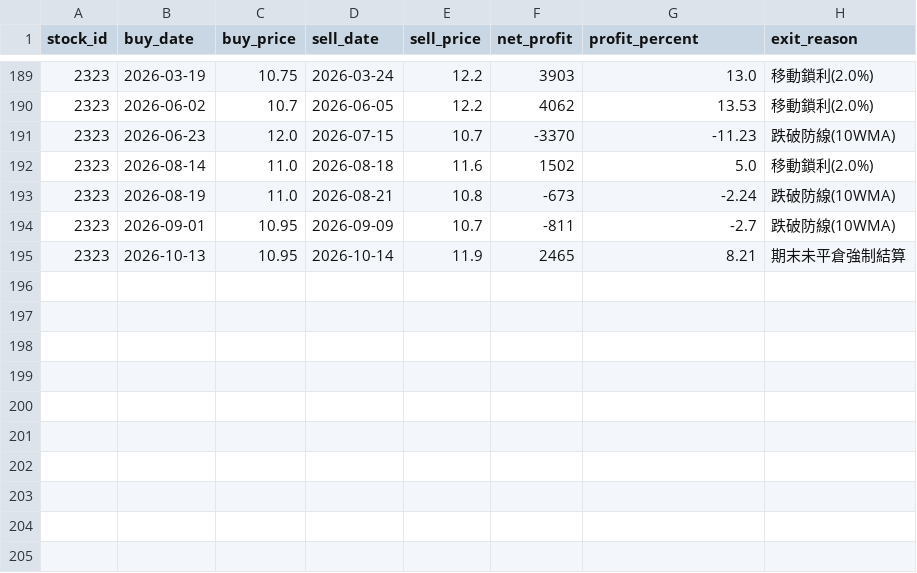
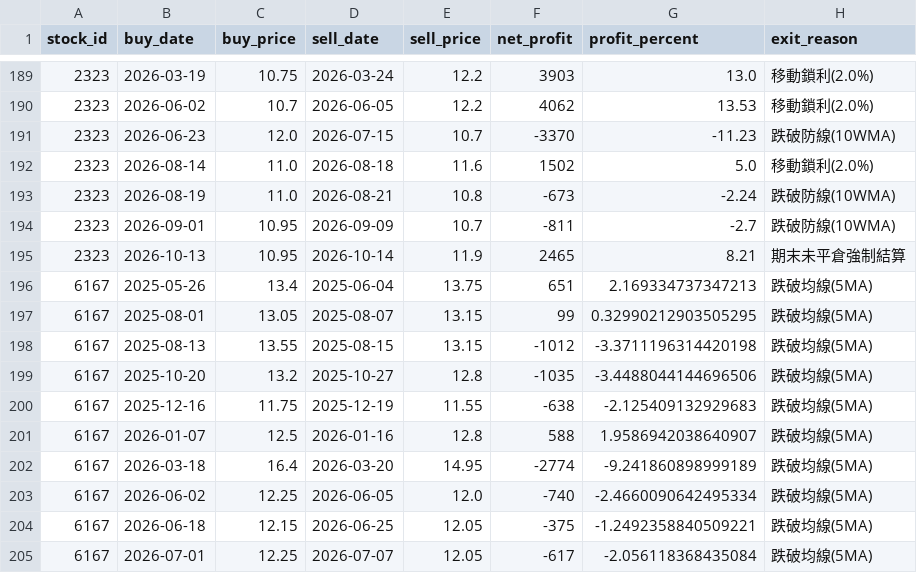
Before and after one commit to chunyulaie/my-dolphin-radar, a CSV file: dolphin_optimizer_details.csv, drawn as a sheet; only a part is shown, gaps mark what is left out; the diff names each change by its address in the sheet, - before the commit and + after, or states it on an @@ line.

```diff
--- a/dolphin_optimizer_details.csv
+++ b/dolphin_optimizer_details.csv
+row 196: 6167 | 2025-05-26 | 13.4 | 2025-06-04 | 13.75 | 651 | 2.169334737347213 | 跌破均線(5MA)
+row 197: 6167 | 2025-08-01 | 13.05 | 2025-08-07 | 13.15 | 99 | 0.32990212903505295 | 跌破均線(5MA)
+row 198: 6167 | 2025-08-13 | 13.55 | 2025-08-15 | 13.15 | -1012 | -3.3711196314420198 | 跌破均線(5MA)
+row 199: 6167 | 2025-10-20 | 13.2 | 2025-10-27 | 12.8 | -1035 | -3.4488044144696506 | 跌破均線(5MA)
+row 200: 6167 | 2025-12-16 | 11.75 | 2025-12-19 | 11.55 | -638 | -2.125409132929683 | 跌破均線(5MA)
+row 201: 6167 | 2026-01-07 | 12.5 | 2026-01-16 | 12.8 | 588 | 1.9586942038640907 | 跌破均線(5MA)
+row 202: 6167 | 2026-03-18 | 16.4 | 2026-03-20 | 14.95 | -2774 | -9.241860898999189 | 跌破均線(5MA)
+row 203: 6167 | 2026-06-02 | 12.25 | 2026-06-05 | 12.0 | -740 | -2.4660090642495334 | 跌破均線(5MA)
+row 204: 6167 | 2026-06-18 | 12.15 | 2026-06-25 | 12.05 | -375 | -1.2492358840509221 | 跌破均線(5MA)
+row 205: 6167 | 2026-07-01 | 12.25 | 2026-07-07 | 12.05 | -617 | -2.056118368435084 | 跌破均線(5MA)
```
Also changed, not shown: dolphin_portfolio.csv, 2 other files.
